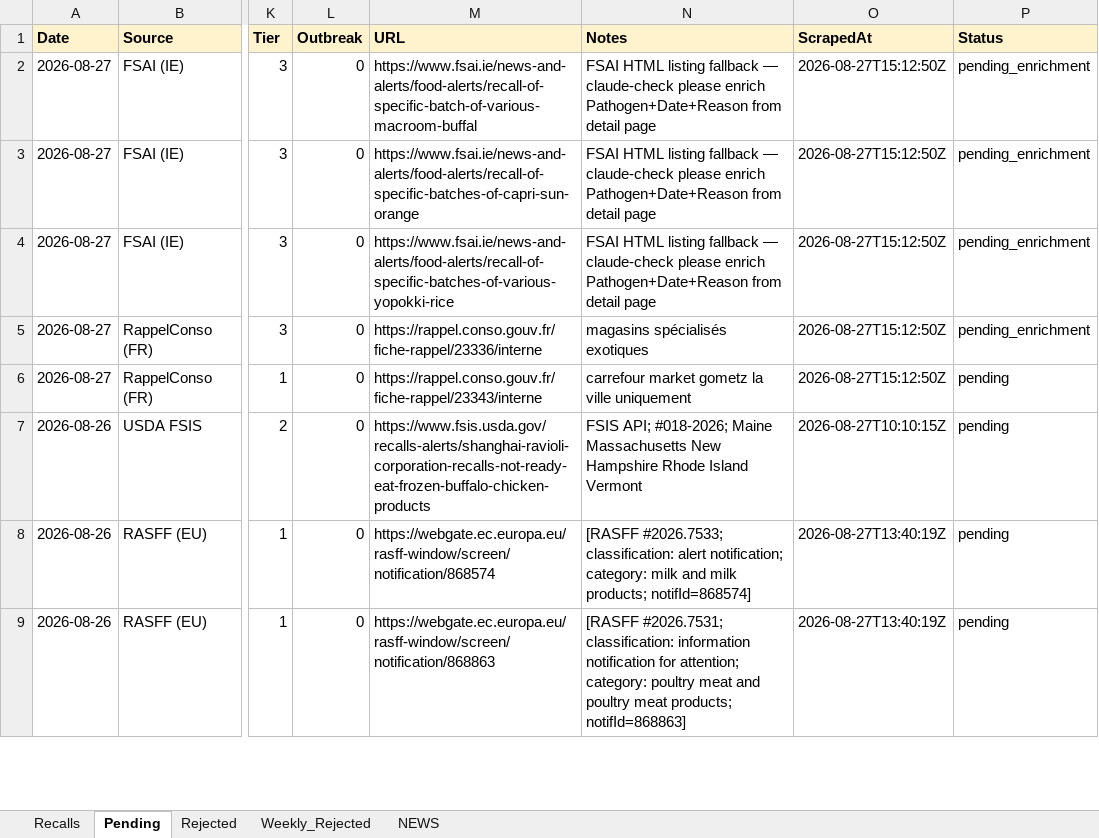
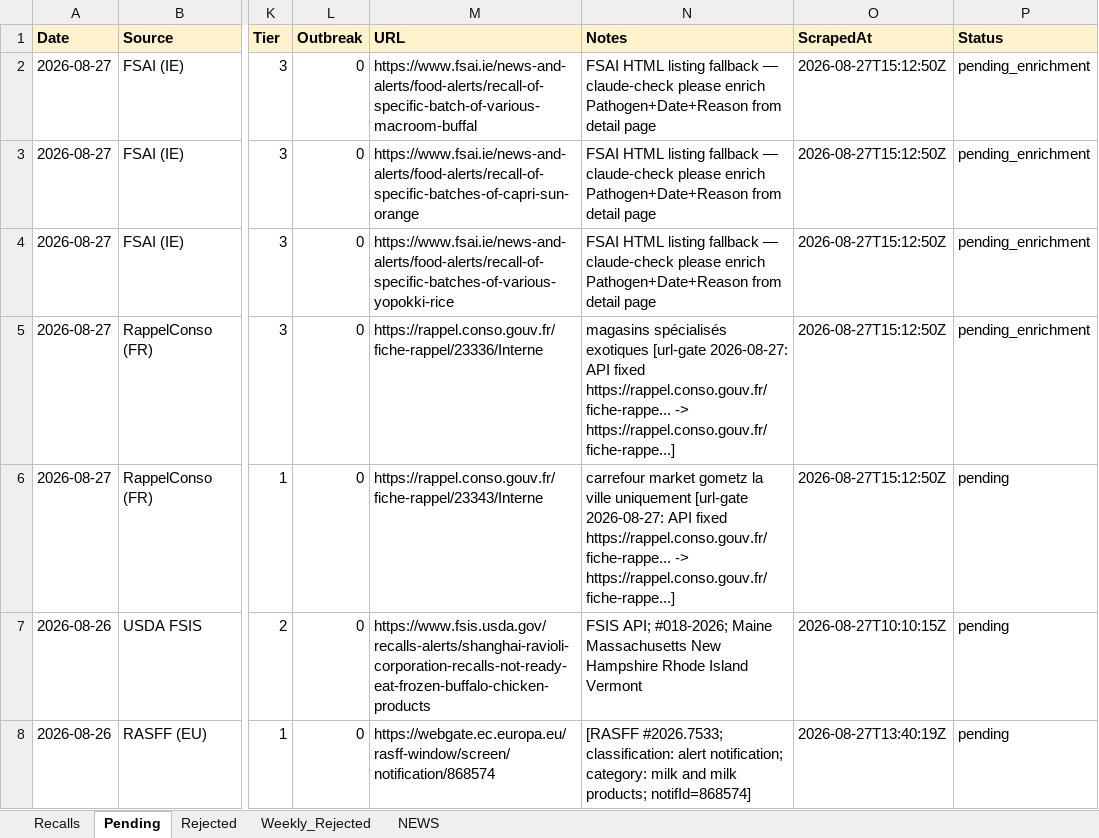
Before and after one commit to gstoforos/Food-Safety-Intelligence-System, an Excel workbook: docs/data/recalls.xlsx, sheet Pending, drawn as a sheet; only a part is shown, gaps mark what is left out; the shorter side is filled out with more unchanged rows; values as stored, in another font and other column widths than the file's, no borders; the diff covers the shown part only; the diff names each change by its address in the sheet, - before the commit and + after, or states it on an @@ line.

Commit message:
FSIS Gemini URL-gate 2026-08-27 (+0 approved, -2 dead, 32 pending)

```diff
--- a/docs/data/recalls.xlsx (sheet Pending)
+++ b/docs/data/recalls.xlsx (sheet Pending)
-M5 (URL): https://rappel.conso.gouv.fr/fiche-rappel/23336/interne
+M5 (URL): https://rappel.conso.gouv.fr/fiche-rappel/23336/Interne
-N5 (Notes): …spécialisés exotiques
+N5 (Notes): …spécialisés exotiques [url-gate 2026-08-27: API fixed https://rappel.conso.gouv.fr/fiche-rappe... -> https://rappel.conso.gouv.fr/fiche-rappe...]
-M6 (URL): https://rappel.conso.gouv.fr/fiche-rappel/23343/interne
+M6 (URL): https://rappel.conso.gouv.fr/fiche-rappel/23343/Interne
-N6 (Notes): …ville uniquement
+N6 (Notes): …ville uniquement [url-gate 2026-08-27: API fixed https://rappel.conso.gouv.fr/fiche-rappe... -> https://rappel.conso.gouv.fr/fiche-rappe...]
```
Also changed, not shown: 2 removed rows and 32 edited cells elsewhere in this sheet.
